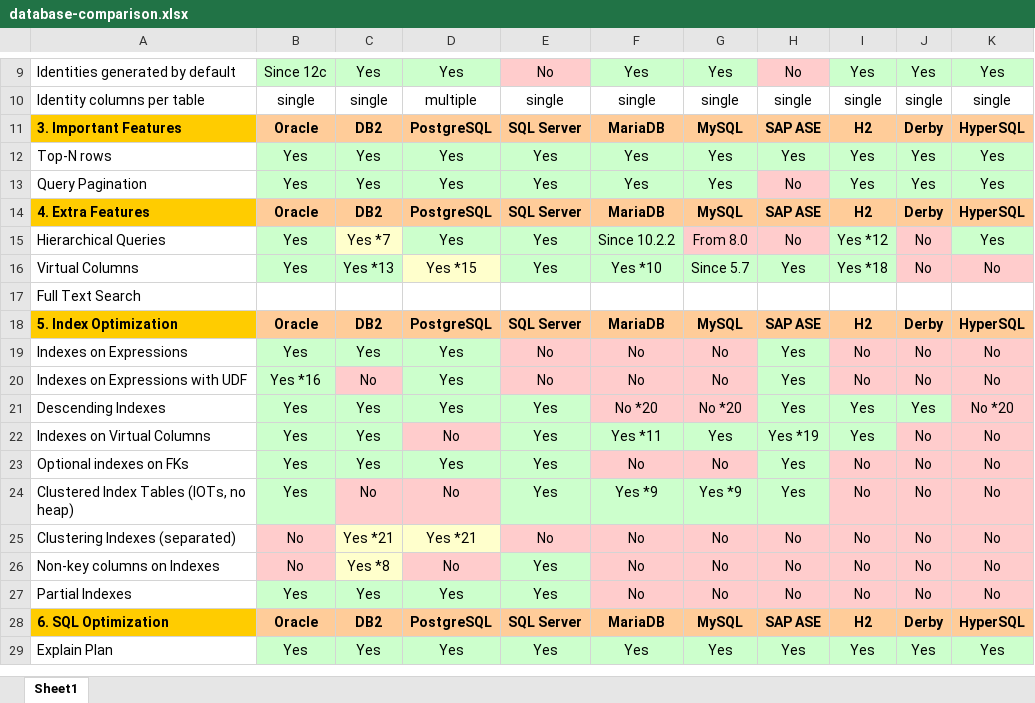
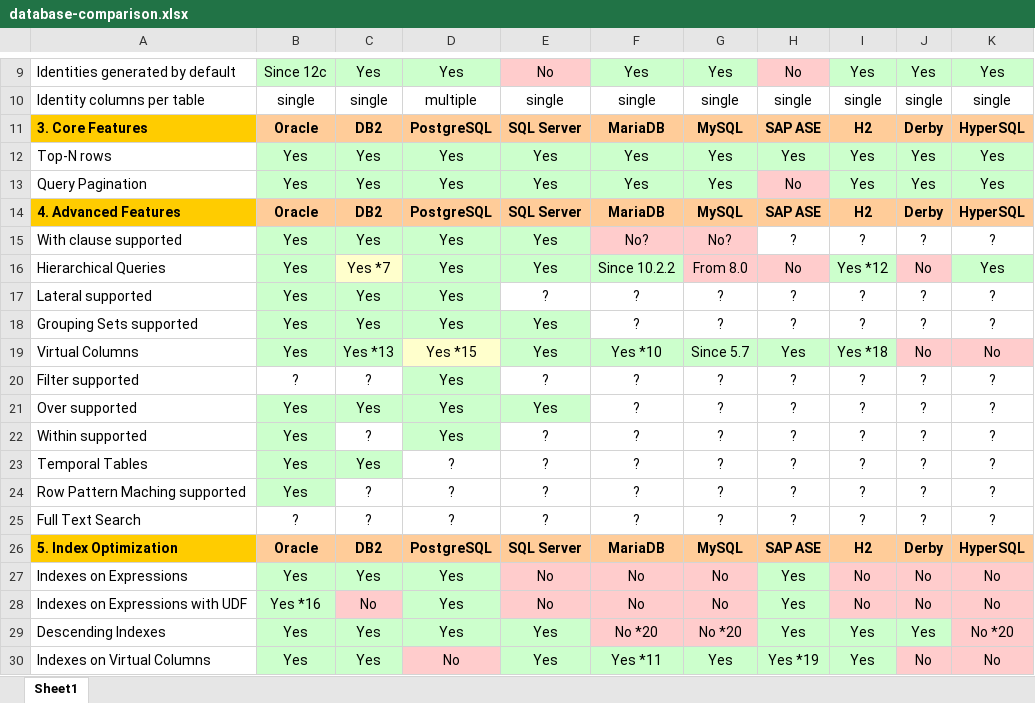
Before and after one commit to hotrodorm/hotrod, an Excel workbook: hotrod/docs/research/database-comparison.xlsx, sheet Sheet1, drawn as a sheet; only a part is shown, gaps mark what is left out; the shorter side is filled out with more unchanged rows; values as stored, in another font and other column widths than the file's, no borders; addresses are those after the commit; the diff names each change by its address in the sheet, - before the commit and + after, or states it on an @@ line.

Commit message:
HOT-27 - More database features.

```diff
--- a/hotrod/docs/research/database-comparison.xlsx (sheet Sheet1)
+++ b/hotrod/docs/research/database-comparison.xlsx (sheet Sheet1)
-A11: 3. Important Features
+A11: 3. Core Features
-A14: 4. Extra Features
+A14: 4. Advanced Features
+row 15: With clause supported | Yes | Yes | Yes | Yes | No? | No? | ? | ? | ? | ?
+row 17: Lateral supported | Yes | Yes | Yes | ? | ? | ? | ? | ? | ? | ?
+row 18: Grouping Sets supported | Yes | Yes | Yes | Yes | ? | ? | ? | ? | ? | ?
+row 20: Filter supported | ? | ? | Yes | ? | ? | ? | ? | ? | ? | ?
+row 21: Over supported | Yes | Yes | Yes | Yes | ? | ? | ? | ? | ? | ?
+row 22: Within supported | Yes | ? | Yes | ? | ? | ? | ? | ? | ? | ?
+row 23: Temporal Tables | Yes | Yes | ? | ? | ? | ? | ? | ? | ? | ?
+row 24: Row Pattern Maching supported | Yes | ? | ? | ? | ? | ? | ? | ? | ? | ?
-B25: (empty)
+B25: ?
-C25: (empty)
+C25: ?
-D25: (empty)
+D25: ?
-E25: (empty)
+E25: ?
-F25: (empty)
+F25: ?
-G25: (empty)
+G25: ?
-H25: (empty)
+H25: ?
-I25: (empty)
+I25: ?
-J25: (empty)
+J25: ?
-K25: (empty)
+K25: ?
```
